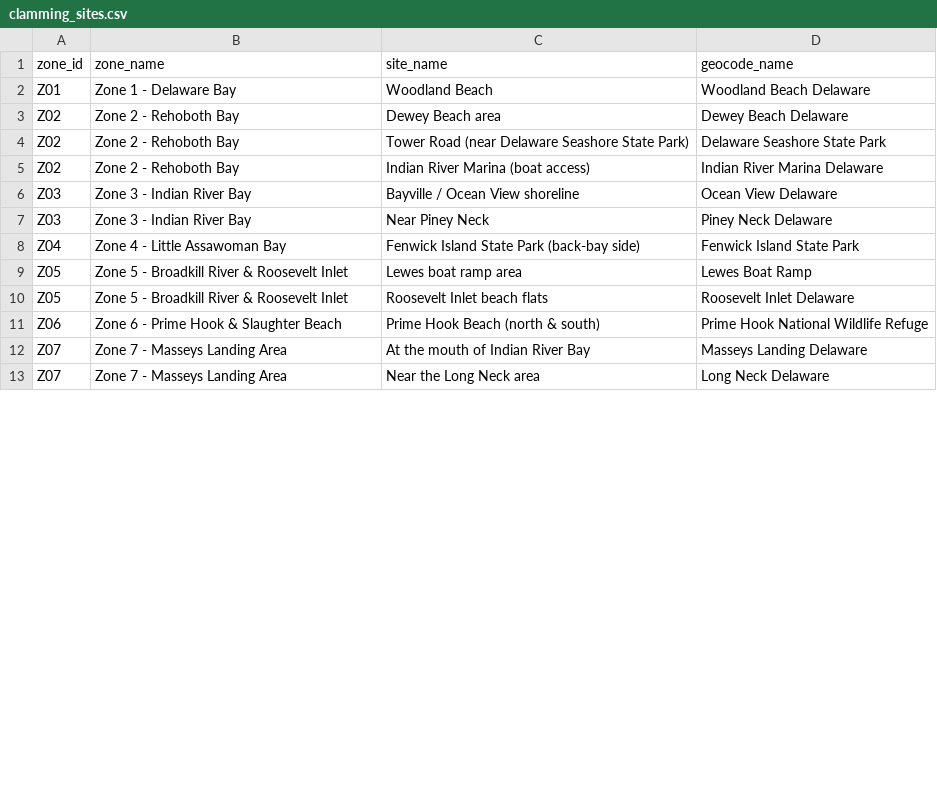
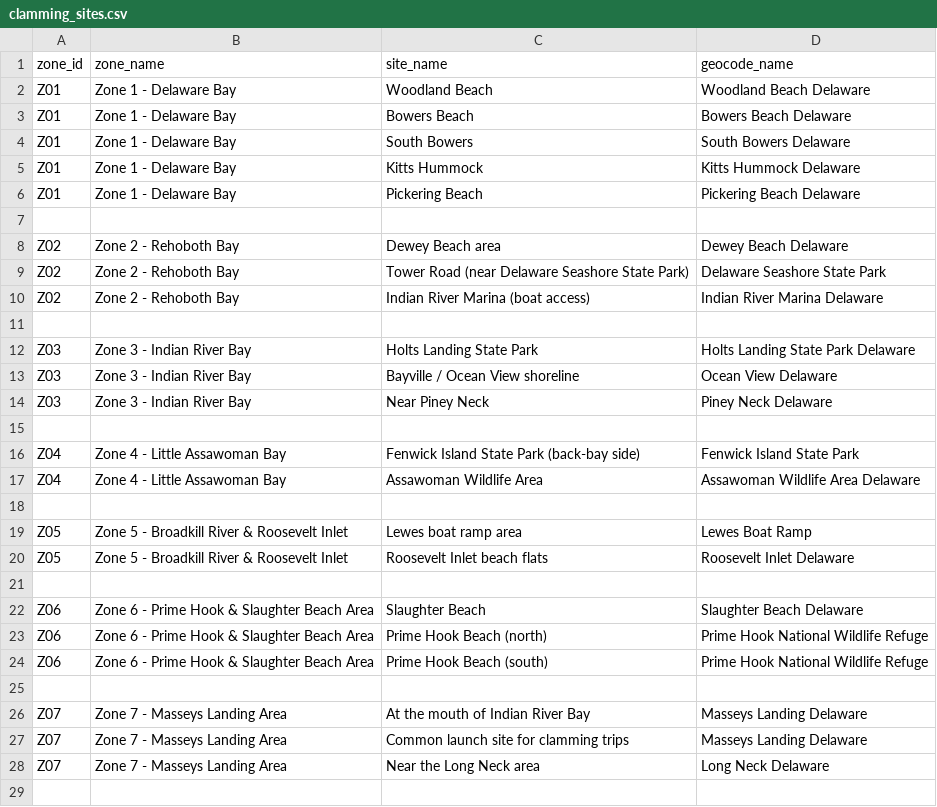
Before and after one commit to takyurp09/DNREC-shellfish-survey-map, a CSV file: data/clamming_sites.csv, drawn as a sheet; only a part is shown; the diff covers the shown part only.

```diff
--- a/data/clamming_sites.csv
+++ b/data/clamming_sites.csv
@@ -2,2 +2,7 @@ zone_id,zone_name,site_name,geocode_name
 Z01,Zone 1 - Delaware Bay,Woodland Beach,Woodland Beach Delaware
+Z01,Zone 1 - Delaware Bay,Bowers Beach,Bowers Beach Delaware
+Z01,Zone 1 - Delaware Bay,South Bowers,South Bowers Delaware
+Z01,Zone 1 - Delaware Bay,Kitts Hummock,Kitts Hummock Delaware
+Z01,Zone 1 - Delaware Bay,Pickering Beach,Pickering Beach Delaware
+
 Z02,Zone 2 - Rehoboth Bay,Dewey Beach area,Dewey Beach Delaware
@@ -5,9 +10,20 @@ Z02,Zone 2 - Rehoboth Bay,Tower Road (near Delaware Seashore State Park),Delawar
 Z02,Zone 2 - Rehoboth Bay,Indian River Marina (boat access),Indian River Marina Delaware
+
+Z03,Zone 3 - Indian River Bay,Holts Landing State Park,Holts Landing State Park Delaware
 Z03,Zone 3 - Indian River Bay,Bayville / Ocean View shoreline,Ocean View Delaware
 Z03,Zone 3 - Indian River Bay,Near Piney Neck,Piney Neck Delaware
+
 Z04,Zone 4 - Little Assawoman Bay,Fenwick Island State Park (back-bay side),Fenwick Island State Park
+Z04,Zone 4 - Little Assawoman Bay,Assawoman Wildlife Area,Assawoman Wildlife Area Delaware
+
 Z05,Zone 5 - Broadkill River & Roosevelt Inlet,Lewes boat ramp area,Lewes Boat Ramp
 Z05,Zone 5 - Broadkill River & Roosevelt Inlet,Roosevelt Inlet beach flats,Roosevelt Inlet Delaware
-Z06,Zone 6 - Prime Hook & Slaughter Beach,Prime Hook Beach (north & south),Prime Hook National Wildlife Refuge
+
+Z06,Zone 6 - Prime Hook & Slaughter Beach Area,Slaughter Beach,Slaughter Beach Delaware
+Z06,Zone 6 - Prime Hook & Slaughter Beach Area,Prime Hook Beach (north),Prime Hook National Wildlife Refuge
+Z06,Zone 6 - Prime Hook & Slaughter Beach Area,Prime Hook Beach (south),Prime Hook National Wildlife Refuge
+
 Z07,Zone 7 - Masseys Landing Area,At the mouth of Indian River Bay,Masseys Landing Delaware
+Z07,Zone 7 - Masseys Landing Area,Common launch site for clamming trips,Masseys Landing Delaware
 Z07,Zone 7 - Masseys Landing Area,Near the Long Neck area,Long Neck Delaware
+
```
Also changed, not shown: 8 added rows and 2 edited cells elsewhere in this file, 1 other file.
